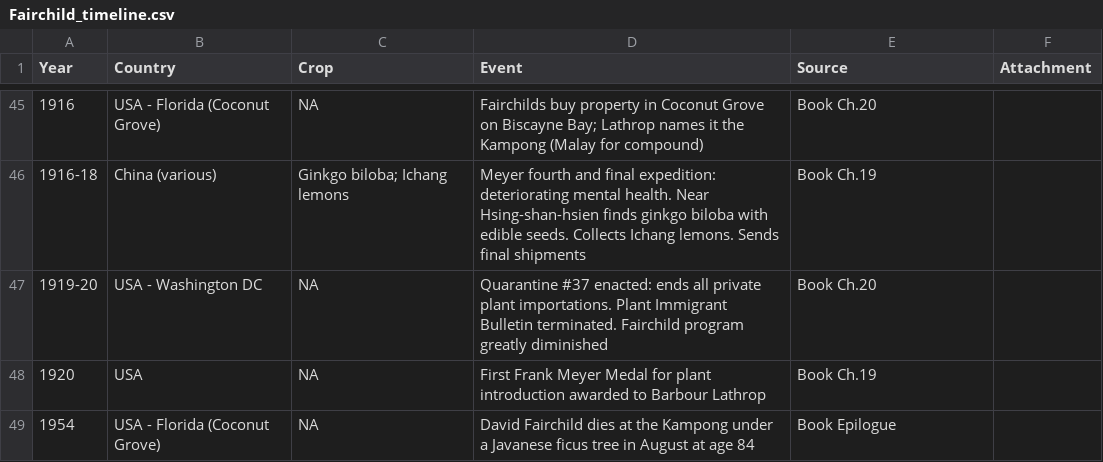
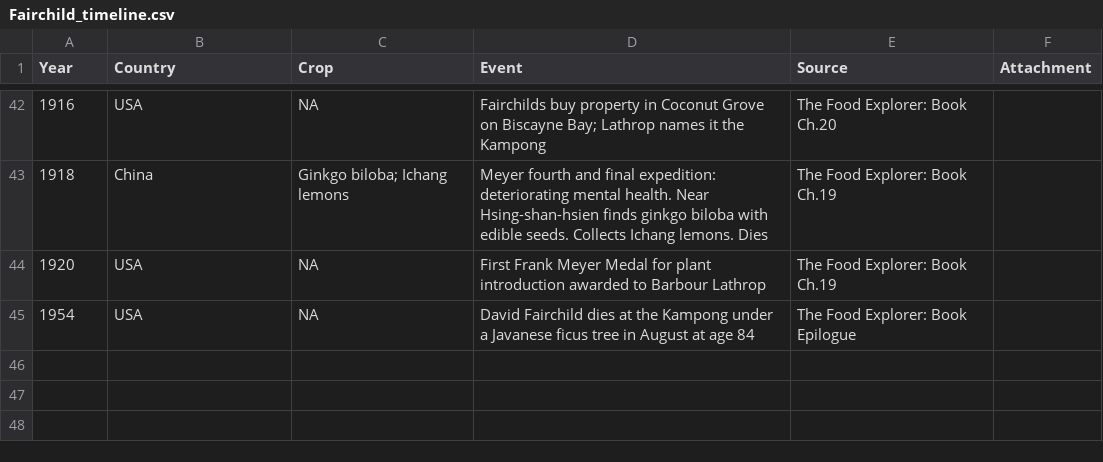
Before and after one commit to Juankosp/juankosp.github.io, a CSV file: David_Fairchild/Fairchild_timeline.csv, drawn as a sheet; only a part is shown, gaps mark what is left out; removed rows and columns are numbered as before the commit, all else as after; the diff covers the shown part only; the diff names each change by its address in the sheet, - before the commit and + after, or states it on an @@ line.

```diff
--- a/David_Fairchild/Fairchild_timeline.csv
+++ b/David_Fairchild/Fairchild_timeline.csv
-B42 (Country): USA - Florida (Coconut Grove)
+B42 (Country): USA
-D42 (Event): …the Kampong (Malay for compound)
+D42 (Event): …the Kampong
-E42 (Source): Book Ch.20
+E42 (Source): The Food Explorer: Book Ch.20
-row 46: 1916-18 | China (various) | Ginkgo biloba; Ichang lemons | Meyer fourth and final expedition: deteriorating mental health. Near Hsing-shan-hsien finds ginkgo biloba with edible seeds. Collects Ichang lemons. Sends final shipments | Book Ch.19
-row 47: 1919-20 | USA - Washington DC | NA | Quarantine #37 enacted: ends all private plant importations. Plant Immigrant Bulletin terminated. Fairchild program greatly diminished | Book Ch.20
+row 43: 1918 | China | Ginkgo biloba; Ichang lemons | Meyer fourth and final expedition: deteriorating mental health. Near Hsing-shan-hsien finds ginkgo biloba with edible seeds. Collects Ichang lemons. Dies | The Food Explorer: Book Ch.19
-E44 (Source): Book Ch.19
+E44 (Source): The Food Explorer: Book Ch.19
-B45 (Country): USA - Florida (Coconut Grove)
+B45 (Country): USA
-E45 (Source): Book Epilogue
+E45 (Source): The Food Explorer: Book Epilogue
```
Also changed, not shown: 1 added row, 4 removed rows and 84 edited cells elsewhere in this file.
